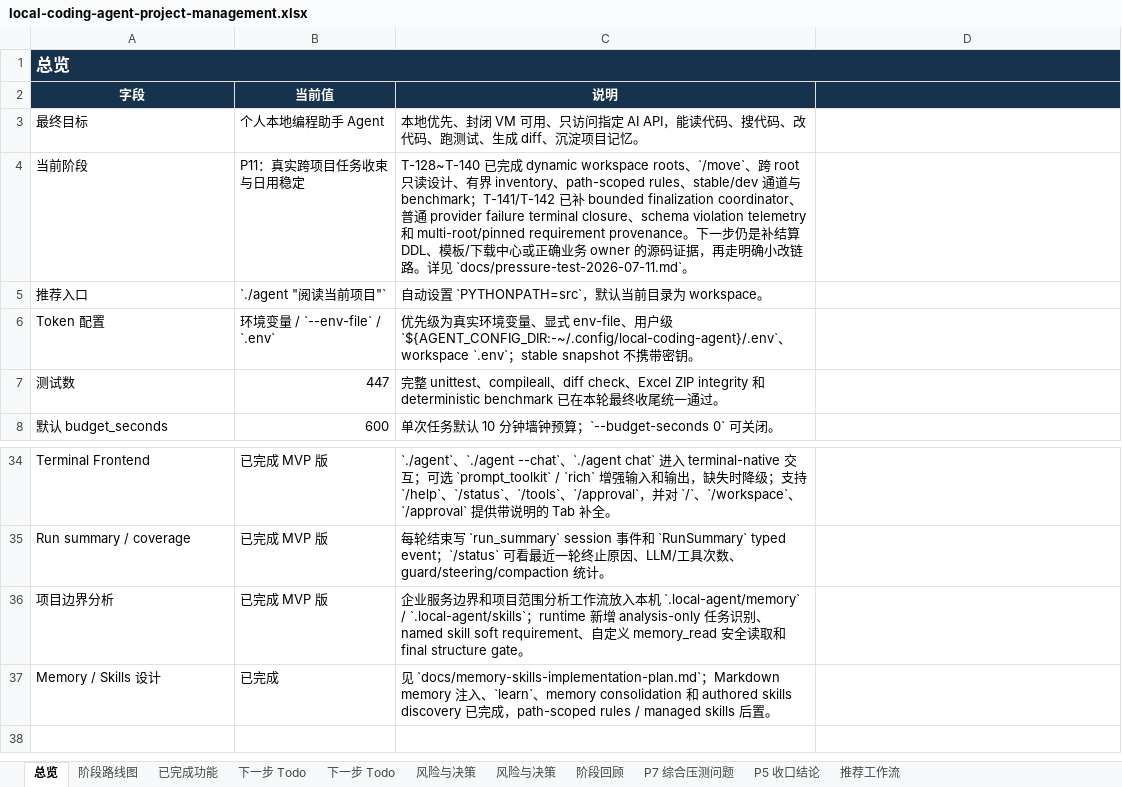
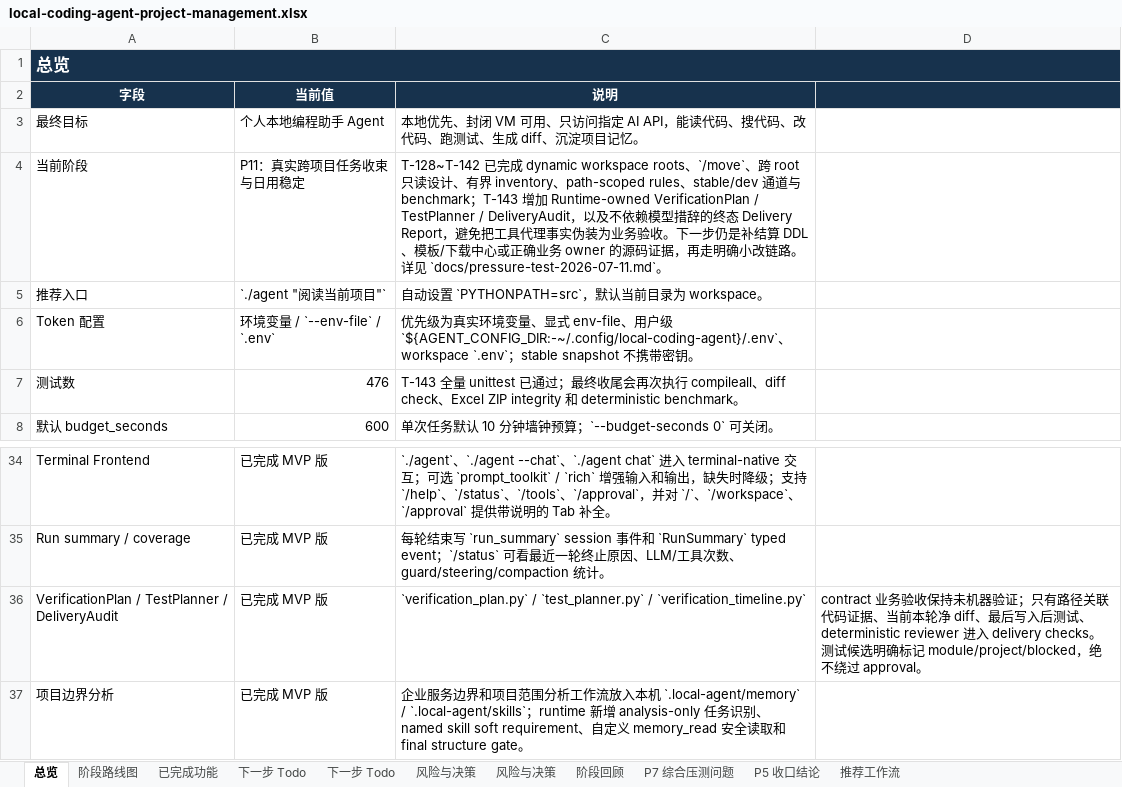
Before and after one commit to noone6931/lca-private-handoff-20260803, an Excel workbook: docs/local-coding-agent-project-management.xlsx, sheet 总览, drawn as a sheet; only a part is shown, gaps mark what is left out; the shorter side is filled out with more unchanged rows; values as stored, in another font and other column widths than the file's, no borders; the diff names each change by its address in the sheet, - before the commit and + after, or states it on an @@ line.

Commit message:
Document T-143 delivery audit rollout

```diff
--- a/docs/local-coding-agent-project-management.xlsx (sheet 总览)
+++ b/docs/local-coding-agent-project-management.xlsx (sheet 总览)
-C4 (说明): T-128~T-140 已完成 dynamic workspace roots、`/move`、跨 root 只读设计、有界 inventory、path-scoped rules、stable/dev 通道与 benchmark；T-141/T-142 已补 bounded finalization coordinator、普通 provider failure terminal closure、schema violation telemetry 和 multi-root/pinned requirement provenance。下…
+C4 (说明): T-128~T-142 已完成 dynamic workspace roots、`/move`、跨 root 只读设计、有界 inventory、path-scoped rules、stable/dev 通道与 benchmark；T-143 增加 Runtime-owned VerificationPlan / TestPlanner / DeliveryAudit，以及不依赖模型措辞的终态 Delivery Report，避免把工具代理事实伪装为业务验收。下…
-B7 (当前值): 447
+B7 (当前值): 476
-C7 (说明): 完整 unittest、compileall、diff check、Excel ZIP integrity 和 deterministic benchmark 已在本轮最终收尾统一通过。
+C7 (说明): T-143 全量 unittest 已通过；最终收尾会再次执行 compileall、diff check、Excel ZIP integrity 和 deterministic benchmark。
+row 36: VerificationPlan / TestPlanner / DeliveryAudit | 已完成 MVP 版 | `verification_plan.py` / `test_planner.py` / `verification_timeline.py` | contract 业务验收保持未机器验证；只有路径关联代码证据、当前本轮净 diff、最后写入后测试、deterministic reviewer 进入 delivery checks。测试候选明确标记 module/project/blocked，绝不绕过 approval。
```
Also changed, not shown: sheet 下一步 Todo, sheet 风险与决策, sheet 阶段路线图, sheet P5 收口结论, sheet 已完成功能, 4 other files.
